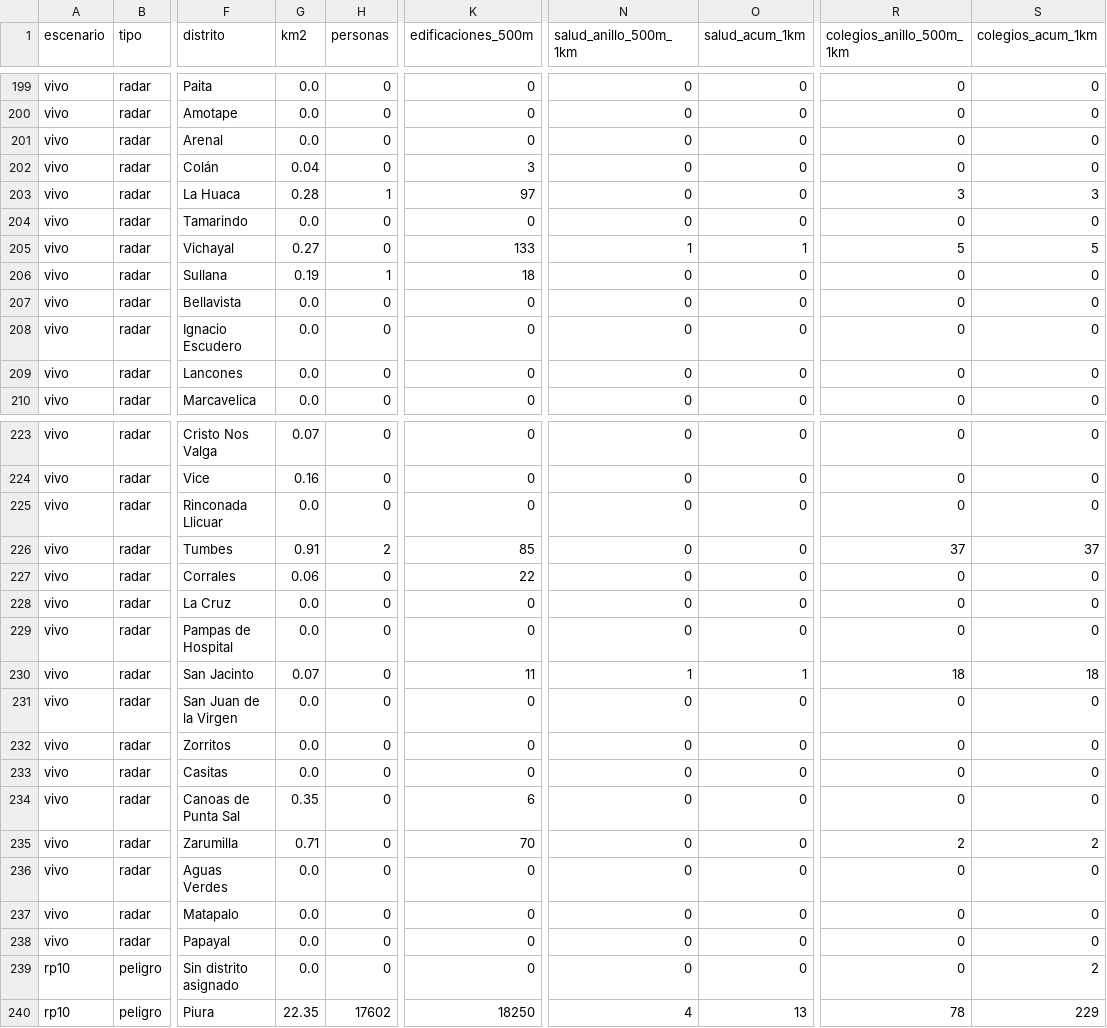
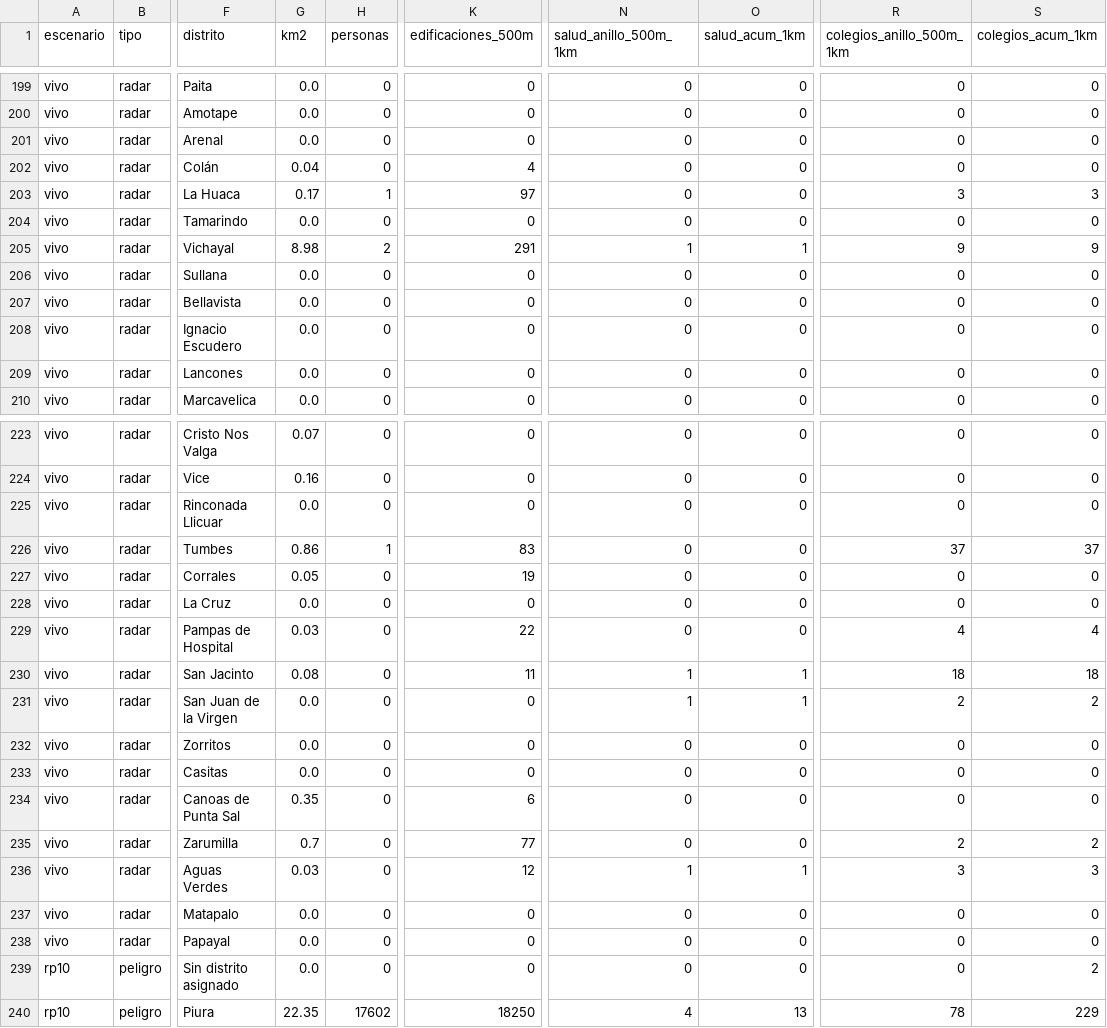
Before and after one commit to MaykolRamirez/FENOMENO-PREDI, a CSV file: dashboard/data/descargas/exposicion_distritos.csv, drawn as a sheet; only a part is shown, gaps mark what is left out; the diff covers the shown part only; the diff names each change by its address in the sheet, - before the commit and + after, or states it on an @@ line.

```diff
--- a/dashboard/data/descargas/exposicion_distritos.csv
+++ b/dashboard/data/descargas/exposicion_distritos.csv
-K202 (edificaciones_500m): 3
+K202 (edificaciones_500m): 4
-G203 (km2): 0.28
+G203 (km2): 0.17
-G205 (km2): 0.27
+G205 (km2): 8.98
-H205 (personas): 0
+H205 (personas): 2
-K205 (edificaciones_500m): 133
+K205 (edificaciones_500m): 291
-R205 (colegios_anillo_500m_1km): 5
+R205 (colegios_anillo_500m_1km): 9
-S205 (colegios_acum_1km): 5
+S205 (colegios_acum_1km): 9
-G206 (km2): 0.19
+G206 (km2): 0.0
-H206 (personas): 1
+H206 (personas): 0
-K206 (edificaciones_500m): 18
+K206 (edificaciones_500m): 0
-G226 (km2): 0.91
+G226 (km2): 0.86
-H226 (personas): 2
+H226 (personas): 1
-K226 (edificaciones_500m): 85
+K226 (edificaciones_500m): 83
-G227 (km2): 0.06
+G227 (km2): 0.05
-K227 (edificaciones_500m): 22
+K227 (edificaciones_500m): 19
-G229 (km2): 0.0
+G229 (km2): 0.03
-K229 (edificaciones_500m): 0
+K229 (edificaciones_500m): 22
-R229 (colegios_anillo_500m_1km): 0
+R229 (colegios_anillo_500m_1km): 4
-S229 (colegios_acum_1km): 0
+S229 (colegios_acum_1km): 4
-G230 (km2): 0.07
+G230 (km2): 0.08
-N231 (salud_anillo_500m_1km): 0
+N231 (salud_anillo_500m_1km): 1
-O231 (salud_acum_1km): 0
+O231 (salud_acum_1km): 1
-R231 (colegios_anillo_500m_1km): 0
+R231 (colegios_anillo_500m_1km): 2
-S231 (colegios_acum_1km): 0
+S231 (colegios_acum_1km): 2
-G235 (km2): 0.71
+G235 (km2): 0.7
-K235 (edificaciones_500m): 70
+K235 (edificaciones_500m): 77
-G236 (km2): 0.0
+G236 (km2): 0.03
-K236 (edificaciones_500m): 0
+K236 (edificaciones_500m): 12
-N236 (salud_anillo_500m_1km): 0
+N236 (salud_anillo_500m_1km): 1
-O236 (salud_acum_1km): 0
+O236 (salud_acum_1km): 1
-R236 (colegios_anillo_500m_1km): 0
+R236 (colegios_anillo_500m_1km): 3
-S236 (colegios_acum_1km): 0
+S236 (colegios_acum_1km): 3
```
Also changed, not shown: 21 edited cells elsewhere in this file, data/versiones/manifiesto.csv, 10 other files.
